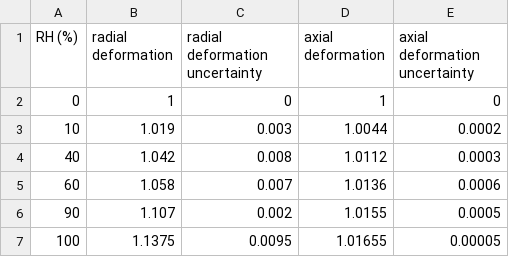
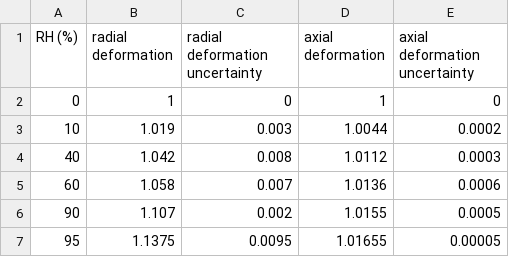
Before and after one commit to gouwsxander/hydrated-liquid-crystal-elastomers, a CSV file: 2023 Winter/Final code base/stam_data.csv, drawn as a sheet.

```diff
--- a/2023 Winter/Final code base/stam_data.csv
+++ b/2023 Winter/Final code base/stam_data.csv
@@ -6,2 +6,2 @@ RH (%),radial deformation,radial deformation uncertainty,axial deformation,axial
 90,1.107,0.002,1.0155,0.0005
-100,1.1375,0.0095,1.01655,0.00005
+95,1.1375,0.0095,1.01655,0.00005
```
Also changed, not shown: 9 other files.
